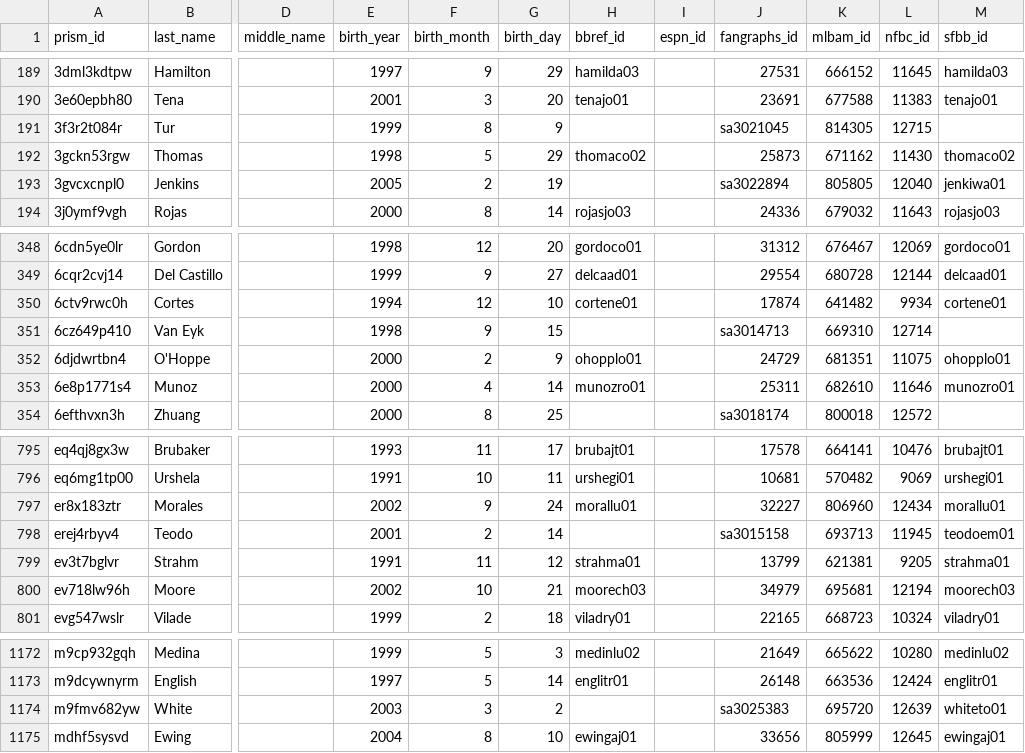
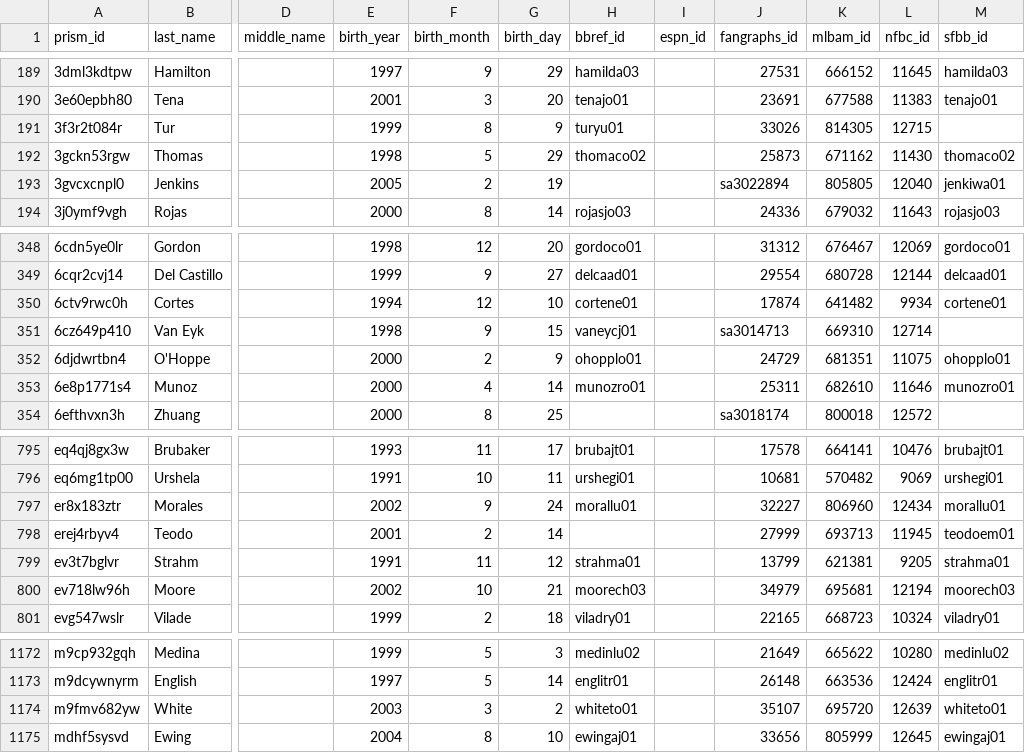
Before and after one commit to StatsVine/prism-crosswalk-data, a CSV file: data/mlb/players.csv, drawn as a sheet; only a part is shown, gaps mark what is left out; the diff names each change by its address in the sheet, - before the commit and + after, or states it on an @@ line.

```diff
--- a/data/mlb/players.csv
+++ b/data/mlb/players.csv
-H191 (bbref_id): (empty)
+H191 (bbref_id): turyu01
-J191 (fangraphs_id): sa3021045
+J191 (fangraphs_id): 33026
-H351 (bbref_id): (empty)
+H351 (bbref_id): vaneycj01
-J798 (fangraphs_id): sa3015158
+J798 (fangraphs_id): 27999
-H1174 (bbref_id): (empty)
+H1174 (bbref_id): whiteto01
-J1174 (fangraphs_id): sa3025383
+J1174 (fangraphs_id): 35107
```
